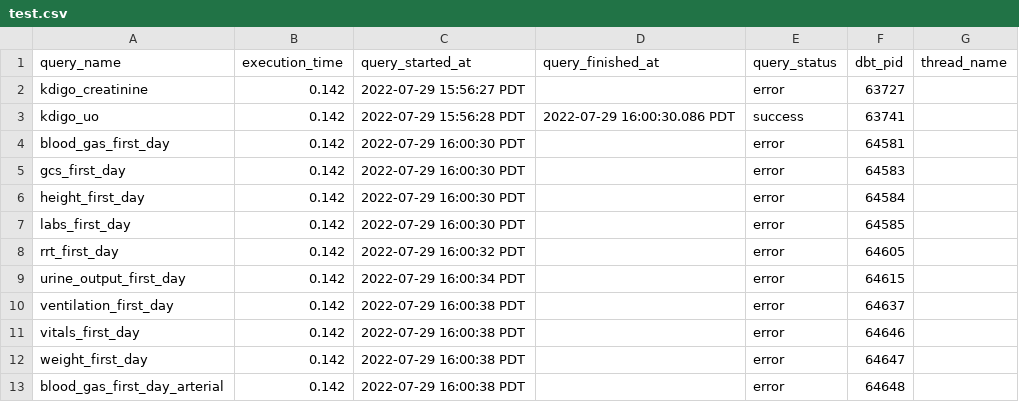
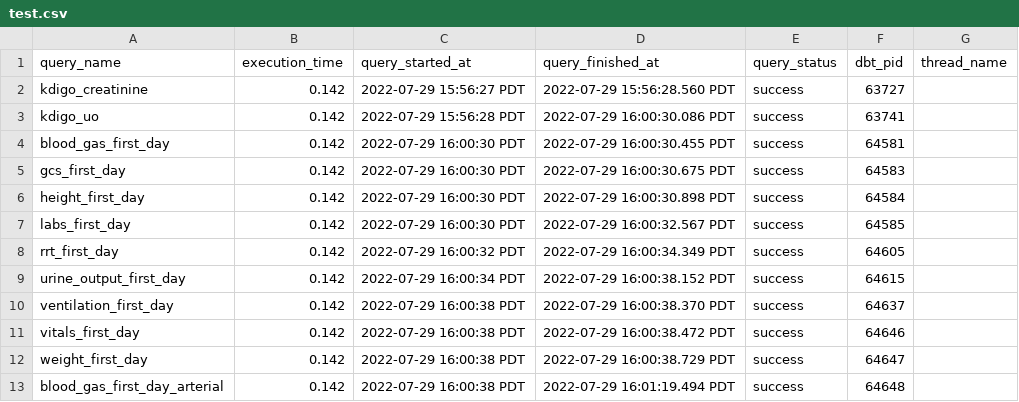
Before and after one commit to link-failed/report_generate, a CSV file: create_report/temp_files/res/test.csv, drawn as a sheet.

```diff
--- a/create_report/temp_files/res/test.csv
+++ b/create_report/temp_files/res/test.csv
@@ -1,13 +1,13 @@
 query_name,execution_time,query_started_at,query_finished_at,query_status,dbt_pid,thread_name
-kdigo_creatinine,0.142,2022-07-29 15:56:27 PDT,,error,63727,
+kdigo_creatinine,0.142,2022-07-29 15:56:27 PDT,2022-07-29 15:56:28.560 PDT,success,63727,
 kdigo_uo,0.142,2022-07-29 15:56:28 PDT,2022-07-29 16:00:30.086 PDT,success,63741,
-blood_gas_first_day,0.142,2022-07-29 16:00:30 PDT,,error,64581,
-gcs_first_day,0.142,2022-07-29 16:00:30 PDT,,error,64583,
-height_first_day,0.142,2022-07-29 16:00:30 PDT,,error,64584,
-labs_first_day,0.142,2022-07-29 16:00:30 PDT,,error,64585,
-rrt_first_day,0.142,2022-07-29 16:00:32 PDT,,error,64605,
-urine_output_first_day,0.142,2022-07-29 16:00:34 PDT,,error,64615,
-ventilation_first_day,0.142,2022-07-29 16:00:38 PDT,,error,64637,
-vitals_first_day,0.142,2022-07-29 16:00:38 PDT,,error,64646,
-weight_first_day,0.142,2022-07-29 16:00:38 PDT,,error,64647,
-blood_gas_first_day_arterial,0.142,2022-07-29 16:00:38 PDT,,error,64648,
+blood_gas_first_day,0.142,2022-07-29 16:00:30 PDT,2022-07-29 16:00:30.455 PDT,success,64581,
+gcs_first_day,0.142,2022-07-29 16:00:30 PDT,2022-07-29 16:00:30.675 PDT,success,64583,
+height_first_day,0.142,2022-07-29 16:00:30 PDT,2022-07-29 16:00:30.898 PDT,success,64584,
+labs_first_day,0.142,2022-07-29 16:00:30 PDT,2022-07-29 16:00:32.567 PDT,success,64585,
+rrt_first_day,0.142,2022-07-29 16:00:32 PDT,2022-07-29 16:00:34.349 PDT,success,64605,
+urine_output_first_day,0.142,2022-07-29 16:00:34 PDT,2022-07-29 16:00:38.152 PDT,success,64615,
+ventilation_first_day,0.142,2022-07-29 16:00:38 PDT,2022-07-29 16:00:38.370 PDT,success,64637,
+vitals_first_day,0.142,2022-07-29 16:00:38 PDT,2022-07-29 16:00:38.472 PDT,success,64646,
+weight_first_day,0.142,2022-07-29 16:00:38 PDT,2022-07-29 16:00:38.729 PDT,success,64647,
+blood_gas_first_day_arterial,0.142,2022-07-29 16:00:38 PDT,2022-07-29 16:01:19.494 PDT,success,64648,
```
Also changed, not shown: 1 other file.
